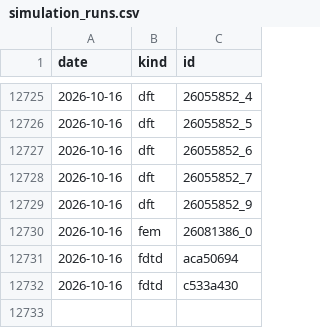
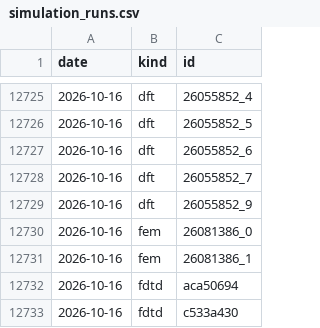
Before and after one commit to yjinyoo/yjinyoo.github.io, a CSV file: assets/data/simulation_runs.csv, drawn as a sheet; only a part is shown, gaps mark what is left out.

```diff
--- a/assets/data/simulation_runs.csv
+++ b/assets/data/simulation_runs.csv
@@ -12730,2 +12730,3 @@ date,kind,id
 2026-10-16,fem,26081386_0
+2026-10-16,fem,26081386_1
 2026-10-16,fdtd,aca50694
```
Also changed, not shown: 3 other files.
